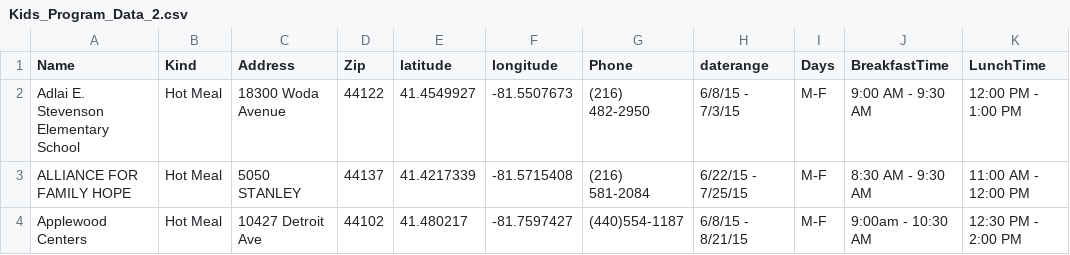
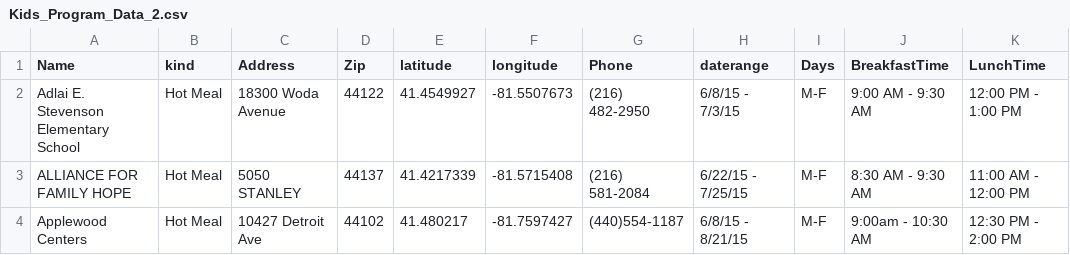
Before and after one commit to philtrimble/marillac, a CSV file: data/scratch/Kids_Program_Data_2.csv, drawn as a sheet; only a part is shown.

Commit message:
Switched "Kind" to "kind"
Duh.

```diff
--- a/data/scratch/Kids_Program_Data_2.csv
+++ b/data/scratch/Kids_Program_Data_2.csv
@@ -1,2 +1,2 @@
-Name,Kind,Address,Zip,latitude,longitude,Phone,daterange,Days,BreakfastTime,LunchTime
+Name,kind,Address,Zip,latitude,longitude,Phone,daterange,Days,BreakfastTime,LunchTime
 Adlai E. Stevenson Elementary School,Hot Meal,18300 Woda Avenue,44122,41.4549927,-81.5507673,(216) 482-2950,6/8/15 - 7/3/15,M-F,9:00 AM - 9:30 AM,12:00 PM - 1:00 PM
```
Also changed, not shown: 1 other file.
